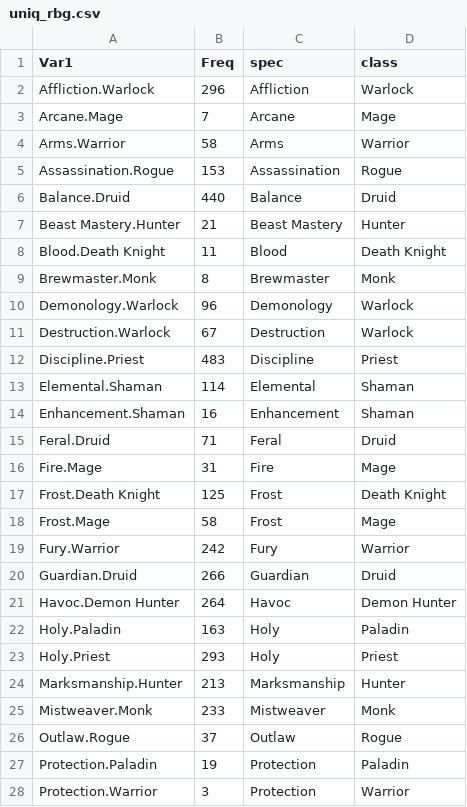
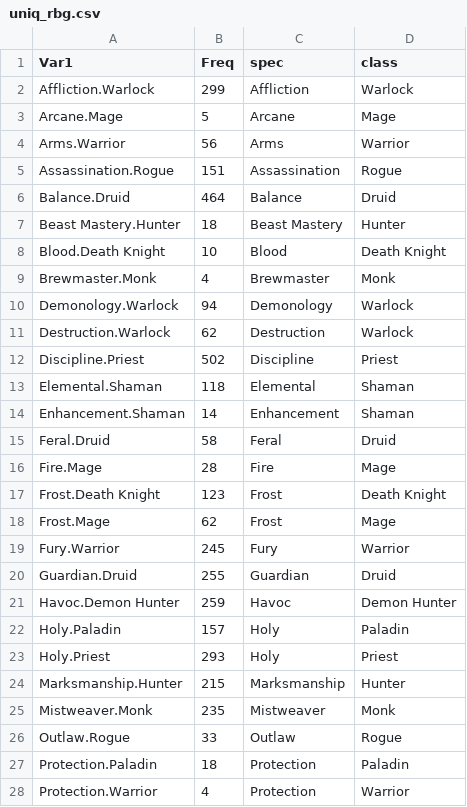
Before and after one commit to namato18/WoWPvPTracker, a CSV file: uniq_rbg.csv, drawn as a sheet; only a part is shown; the diff covers the shown part only.

```diff
--- a/uniq_rbg.csv
+++ b/uniq_rbg.csv
@@ -1,28 +1,28 @@
 "Var1","Freq","spec","class"
-"Affliction.Warlock",296,"Affliction","Warlock"
-"Arcane.Mage",7,"Arcane","Mage"
-"Arms.Warrior",58,"Arms","Warrior"
-"Assassination.Rogue",153,"Assassination","Rogue"
-"Balance.Druid",440,"Balance","Druid"
-"Beast Mastery.Hunter",21,"Beast Mastery","Hunter"
-"Blood.Death Knight",11,"Blood","Death Knight"
-"Brewmaster.Monk",8,"Brewmaster","Monk"
-"Demonology.Warlock",96,"Demonology","Warlock"
-"Destruction.Warlock",67,"Destruction","Warlock"
-"Discipline.Priest",483,"Discipline","Priest"
-"Elemental.Shaman",114,"Elemental","Shaman"
-"Enhancement.Shaman",16,"Enhancement","Shaman"
-"Feral.Druid",71,"Feral","Druid"
-"Fire.Mage",31,"Fire","Mage"
-"Frost.Death Knight",125,"Frost","Death Knight"
-"Frost.Mage",58,"Frost","Mage"
-"Fury.Warrior",242,"Fury","Warrior"
-"Guardian.Druid",266,"Guardian","Druid"
-"Havoc.Demon Hunter",264,"Havoc","Demon Hunter"
-"Holy.Paladin",163,"Holy","Paladin"
+"Affliction.Warlock",299,"Affliction","Warlock"
+"Arcane.Mage",5,"Arcane","Mage"
+"Arms.Warrior",56,"Arms","Warrior"
+"Assassination.Rogue",151,"Assassination","Rogue"
+"Balance.Druid",464,"Balance","Druid"
+"Beast Mastery.Hunter",18,"Beast Mastery","Hunter"
+"Blood.Death Knight",10,"Blood","Death Knight"
+"Brewmaster.Monk",4,"Brewmaster","Monk"
+"Demonology.Warlock",94,"Demonology","Warlock"
+"Destruction.Warlock",62,"Destruction","Warlock"
+"Discipline.Priest",502,"Discipline","Priest"
+"Elemental.Shaman",118,"Elemental","Shaman"
+"Enhancement.Shaman",14,"Enhancement","Shaman"
+"Feral.Druid",58,"Feral","Druid"
+"Fire.Mage",28,"Fire","Mage"
+"Frost.Death Knight",123,"Frost","Death Knight"
+"Frost.Mage",62,"Frost","Mage"
+"Fury.Warrior",245,"Fury","Warrior"
+"Guardian.Druid",255,"Guardian","Druid"
+"Havoc.Demon Hunter",259,"Havoc","Demon Hunter"
+"Holy.Paladin",157,"Holy","Paladin"
 "Holy.Priest",293,"Holy","Priest"
-"Marksmanship.Hunter",213,"Marksmanship","Hunter"
-"Mistweaver.Monk",233,"Mistweaver","Monk"
-"Outlaw.Rogue",37,"Outlaw","Rogue"
-"Protection.Paladin",19,"Protection","Paladin"
-"Protection.Warrior",3,"Protection","Warrior"
+"Marksmanship.Hunter",215,"Marksmanship","Hunter"
+"Mistweaver.Monk",235,"Mistweaver","Monk"
+"Outlaw.Rogue",33,"Outlaw","Rogue"
+"Protection.Paladin",18,"Protection","Paladin"
+"Protection.Warrior",4,"Protection","Warrior"
```
Also changed, not shown: 9 edited cells elsewhere in this file, uniq_2v2.csv, uniq_3v3.csv, 9 other files.
